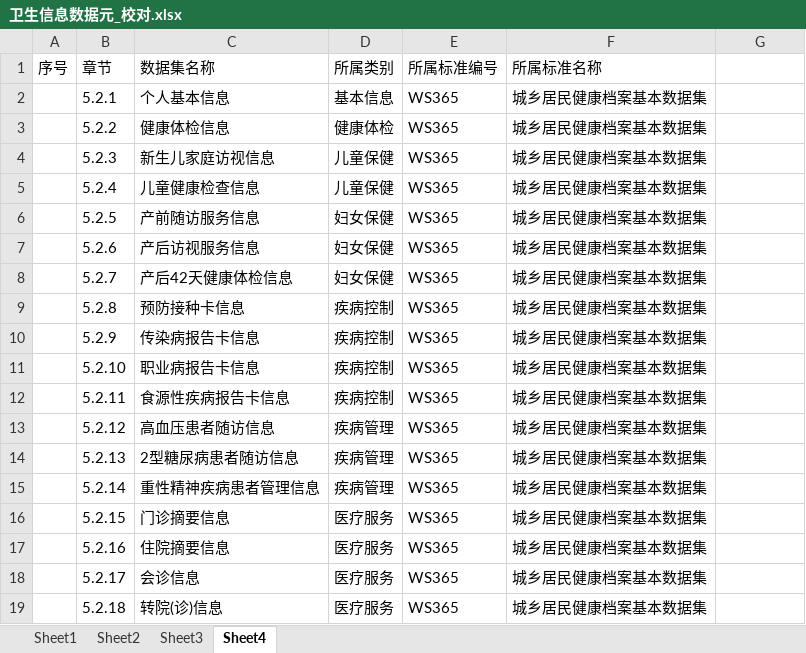
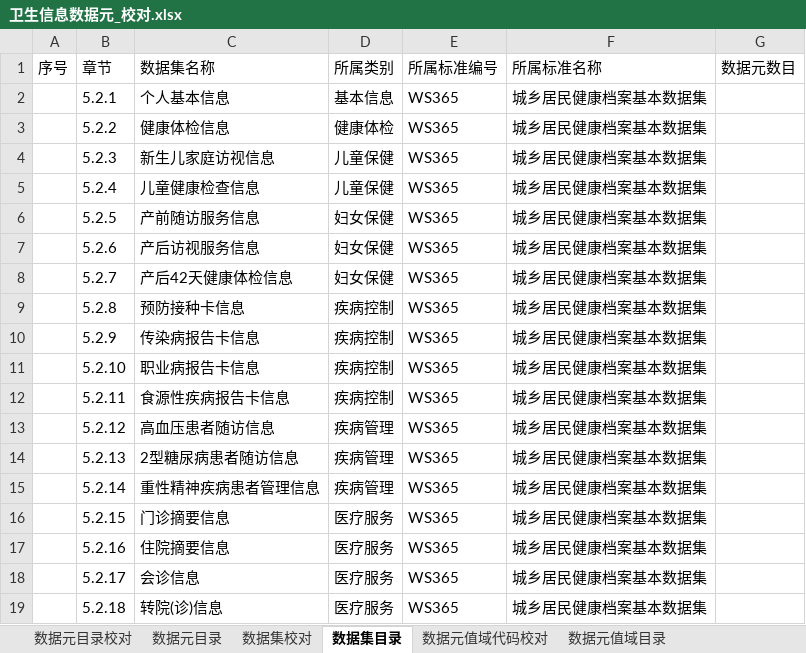
Before and after one commit to bltcn/healthcaredatastandard, an Excel workbook: 成品/R1/卫生信息数据元_校对.xlsx, sheet 数据集目录, drawn as a sheet; values as stored, in another font and other column widths than the file's, no borders; the diff names each change by its address in the sheet, - before the commit and + after, or states it on an @@ line.

```diff
--- a/成品/R1/卫生信息数据元_校对.xlsx (sheet 数据集目录)
+++ b/成品/R1/卫生信息数据元_校对.xlsx (sheet 数据集目录)
-sheet tab: Sheet1
+sheet tab: 数据元目录校对
-sheet tab: Sheet2
+sheet tab: 数据元目录
-sheet tab: Sheet3
+sheet tab: 数据集校对
-sheet tab: Sheet4
+sheet tab: 数据集目录
+sheet tab: 数据元值域代码校对
+sheet tab: 数据元值域目录
-G1: (empty)
+G1: 数据元数目
```
Also changed, not shown: sheet 数据元目录.
